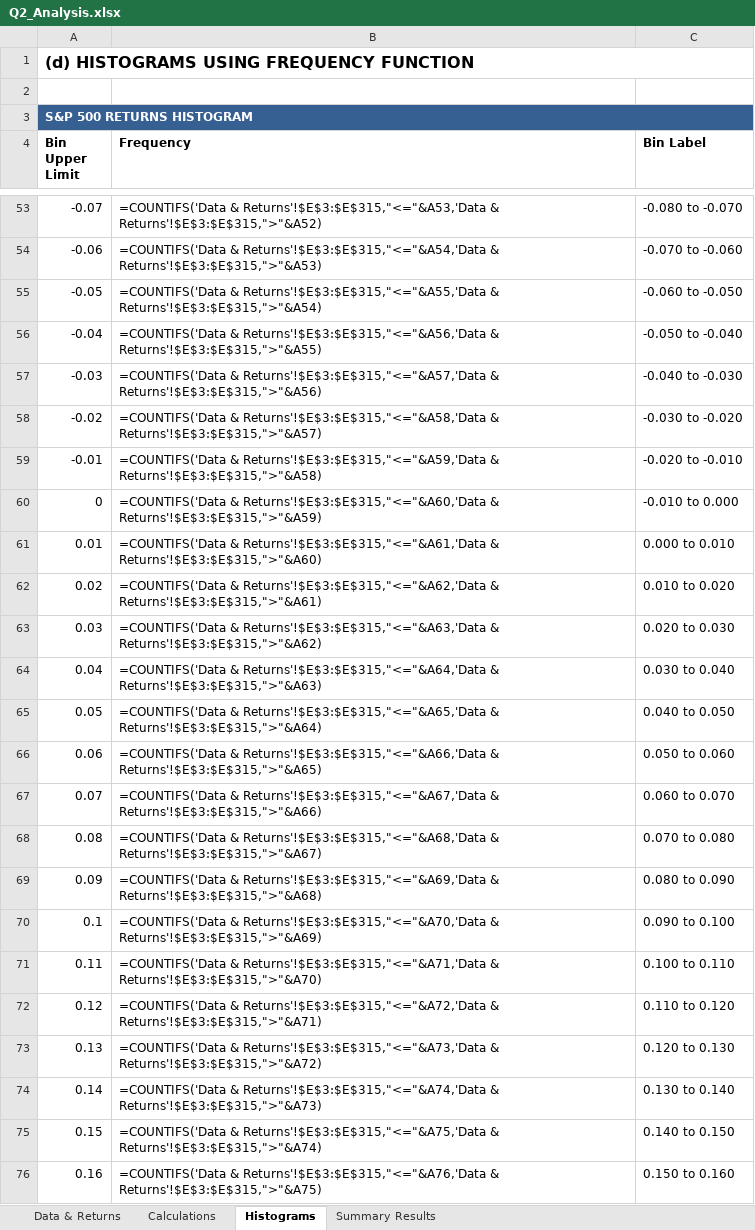
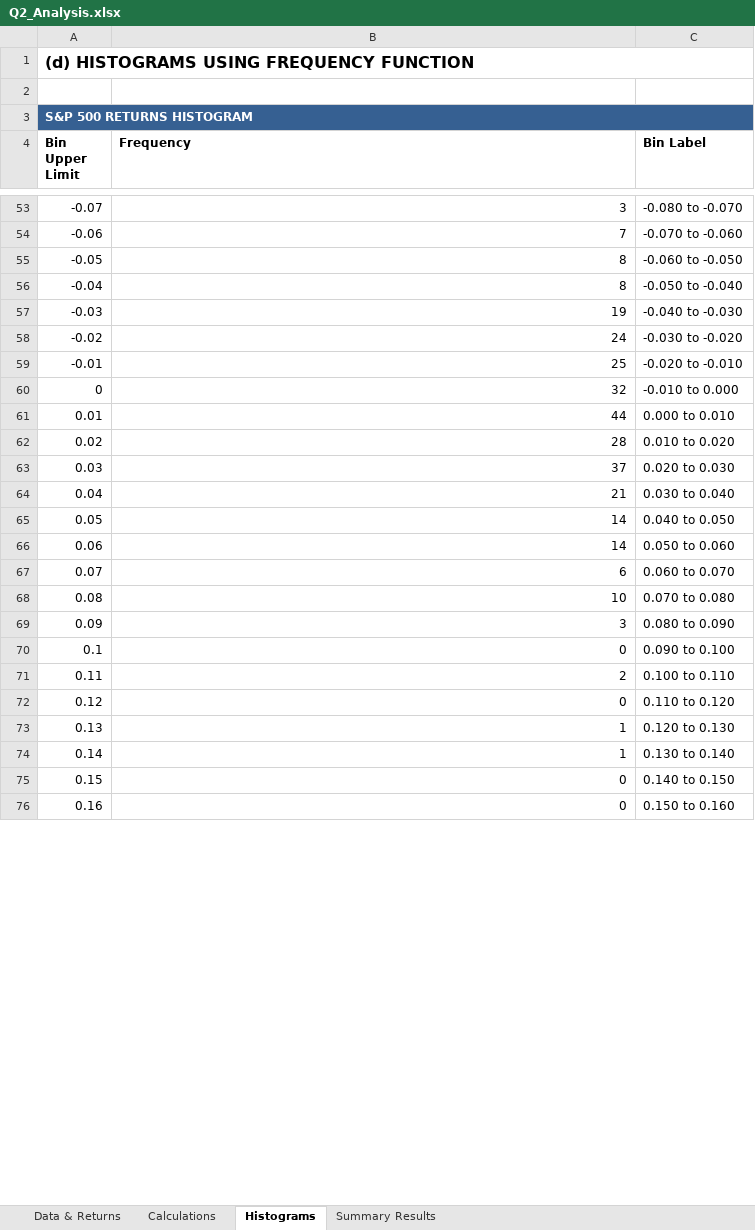
Before and after one commit to MogireMaina/Writings, an Excel workbook: Principles of Finance with Excel, Individual Report 2000w/Q2_Analysis.xlsx, sheet Histograms, drawn as a sheet; only a part is shown, gaps mark what is left out; values as stored, in another font and other column widths than the file's, no borders; formulas without a stored value are shown as written; charts and pictures not drawn; the diff covers the shown part only; the diff names each change by its address in the sheet, - before the commit and + after, or states it on an @@ line.

```diff
--- a/Principles of Finance with Excel, Individual Report 2000w/Q2_Analysis.xlsx (sheet Histograms)
+++ b/Principles of Finance with Excel, Individual Report 2000w/Q2_Analysis.xlsx (sheet Histograms)
-B53 (Frequency): =COUNTIFS('Data & Returns'!$E$3:$E$315,"<="&A53,'Data & Returns'!$E$3:$E$315,">"&A52)
+B53 (Frequency): 3
-B54 (Frequency): =COUNTIFS('Data & Returns'!$E$3:$E$315,"<="&A54,'Data & Returns'!$E$3:$E$315,">"&A53)
+B54 (Frequency): 7
-B55 (Frequency): =COUNTIFS('Data & Returns'!$E$3:$E$315,"<="&A55,'Data & Returns'!$E$3:$E$315,">"&A54)
+B55 (Frequency): 8
-B56 (Frequency): =COUNTIFS('Data & Returns'!$E$3:$E$315,"<="&A56,'Data & Returns'!$E$3:$E$315,">"&A55)
+B56 (Frequency): 8
-B57 (Frequency): =COUNTIFS('Data & Returns'!$E$3:$E$315,"<="&A57,'Data & Returns'!$E$3:$E$315,">"&A56)
+B57 (Frequency): 19
-B58 (Frequency): =COUNTIFS('Data & Returns'!$E$3:$E$315,"<="&A58,'Data & Returns'!$E$3:$E$315,">"&A57)
+B58 (Frequency): 24
-B59 (Frequency): =COUNTIFS('Data & Returns'!$E$3:$E$315,"<="&A59,'Data & Returns'!$E$3:$E$315,">"&A58)
+B59 (Frequency): 25
-B60 (Frequency): =COUNTIFS('Data & Returns'!$E$3:$E$315,"<="&A60,'Data & Returns'!$E$3:$E$315,">"&A59)
+B60 (Frequency): 32
-B61 (Frequency): =COUNTIFS('Data & Returns'!$E$3:$E$315,"<="&A61,'Data & Returns'!$E$3:$E$315,">"&A60)
+B61 (Frequency): 44
-B62 (Frequency): =COUNTIFS('Data & Returns'!$E$3:$E$315,"<="&A62,'Data & Returns'!$E$3:$E$315,">"&A61)
+B62 (Frequency): 28
-B63 (Frequency): =COUNTIFS('Data & Returns'!$E$3:$E$315,"<="&A63,'Data & Returns'!$E$3:$E$315,">"&A62)
+B63 (Frequency): 37
-B64 (Frequency): =COUNTIFS('Data & Returns'!$E$3:$E$315,"<="&A64,'Data & Returns'!$E$3:$E$315,">"&A63)
+B64 (Frequency): 21
-B65 (Frequency): =COUNTIFS('Data & Returns'!$E$3:$E$315,"<="&A65,'Data & Returns'!$E$3:$E$315,">"&A64)
+B65 (Frequency): 14
-B66 (Frequency): =COUNTIFS('Data & Returns'!$E$3:$E$315,"<="&A66,'Data & Returns'!$E$3:$E$315,">"&A65)
+B66 (Frequency): 14
-B67 (Frequency): =COUNTIFS('Data & Returns'!$E$3:$E$315,"<="&A67,'Data & Returns'!$E$3:$E$315,">"&A66)
+B67 (Frequency): 6
-B68 (Frequency): =COUNTIFS('Data & Returns'!$E$3:$E$315,"<="&A68,'Data & Returns'!$E$3:$E$315,">"&A67)
+B68 (Frequency): 10
-B69 (Frequency): =COUNTIFS('Data & Returns'!$E$3:$E$315,"<="&A69,'Data & Returns'!$E$3:$E$315,">"&A68)
+B69 (Frequency): 3
-B70 (Frequency): =COUNTIFS('Data & Returns'!$E$3:$E$315,"<="&A70,'Data & Returns'!$E$3:$E$315,">"&A69)
+B70 (Frequency): 0
-B71 (Frequency): =COUNTIFS('Data & Returns'!$E$3:$E$315,"<="&A71,'Data & Returns'!$E$3:$E$315,">"&A70)
+B71 (Frequency): 2
-B72 (Frequency): =COUNTIFS('Data & Returns'!$E$3:$E$315,"<="&A72,'Data & Returns'!$E$3:$E$315,">"&A71)
+B72 (Frequency): 0
-B73 (Frequency): =COUNTIFS('Data & Returns'!$E$3:$E$315,"<="&A73,'Data & Returns'!$E$3:$E$315,">"&A72)
+B73 (Frequency): 1
-B74 (Frequency): =COUNTIFS('Data & Returns'!$E$3:$E$315,"<="&A74,'Data & Returns'!$E$3:$E$315,">"&A73)
+B74 (Frequency): 1
-B75 (Frequency): =COUNTIFS('Data & Returns'!$E$3:$E$315,"<="&A75,'Data & Returns'!$E$3:$E$315,">"&A74)
+B75 (Frequency): 0
-B76 (Frequency): =COUNTIFS('Data & Returns'!$E$3:$E$315,"<="&A76,'Data & Returns'!$E$3:$E$315,">"&A75)
+B76 (Frequency): 0
```
Also changed, not shown: 48 edited cells elsewhere in this sheet, sheet Data & Returns, sheet Calculations, sheet Summary Results, 2 other files.
